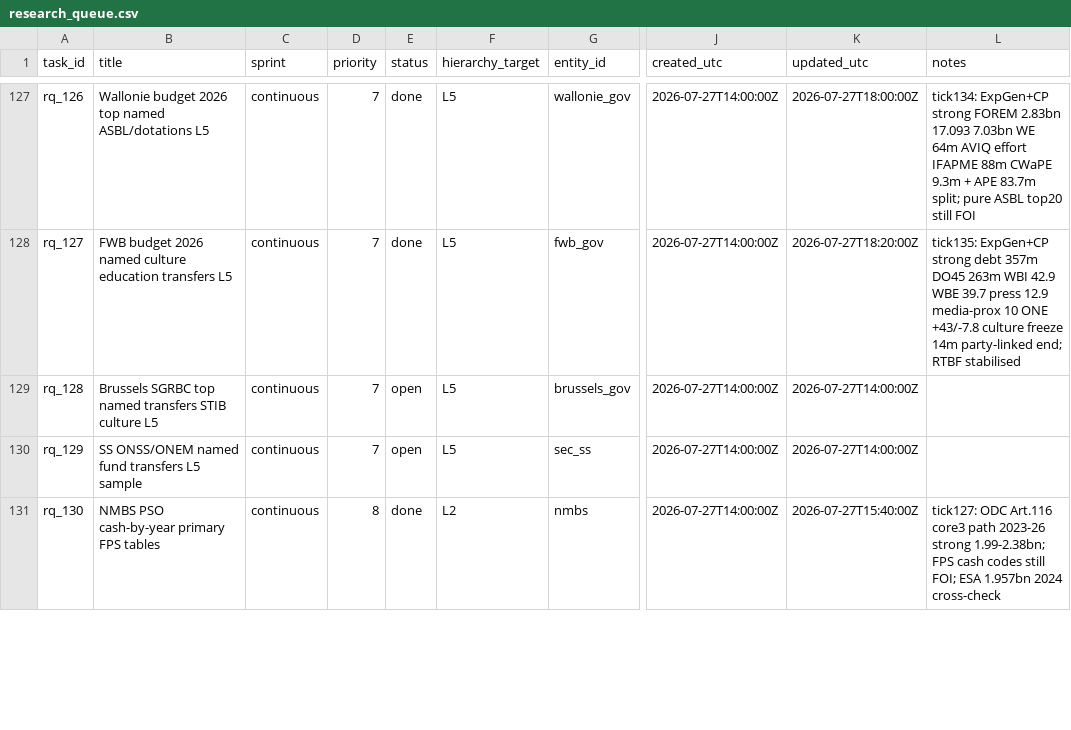
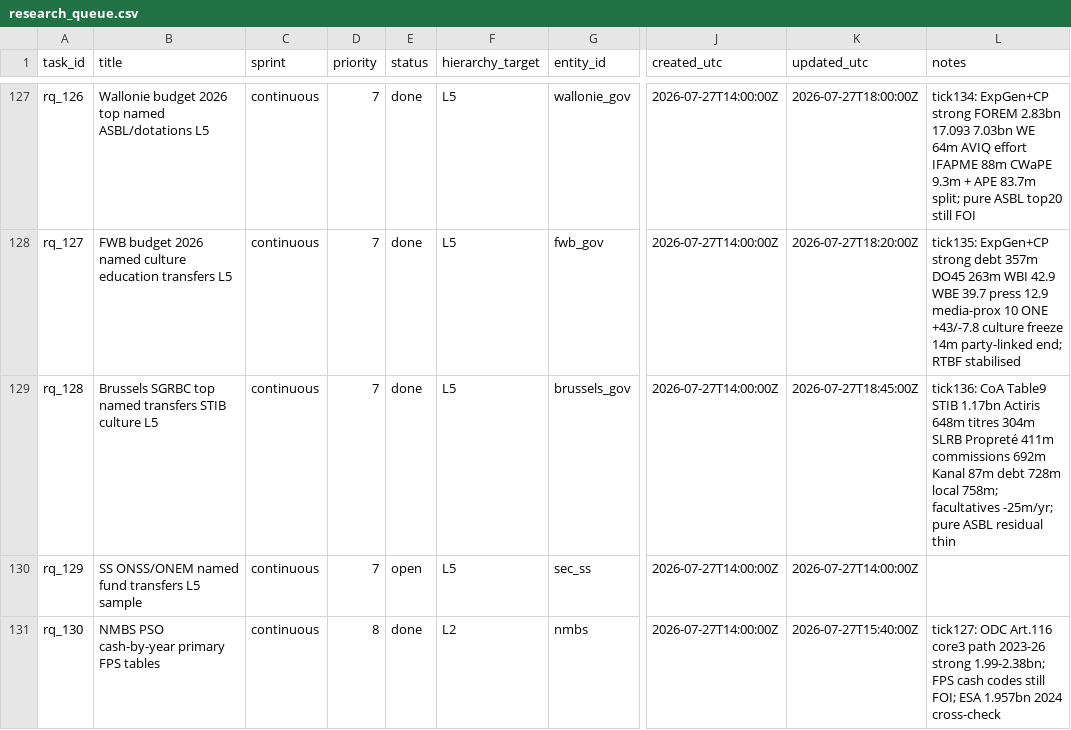
Before and after one commit to kareljanr/AIpolitics, a CSV file: docs/doge/data/research_queue.csv, drawn as a sheet; only a part is shown, gaps mark what is left out; the diff names each change by its address in the sheet, - before the commit and + after, or states it on an @@ line.

```diff
--- a/docs/doge/data/research_queue.csv
+++ b/docs/doge/data/research_queue.csv
-E129 (status): open
+E129 (status): done
-K129 (updated_utc): 2026-07-27T14:00:00Z
+K129 (updated_utc): 2026-07-27T18:45:00Z
-L129 (notes): (empty)
+L129 (notes): tick136: CoA Table9 STIB 1.17bn Actiris 648m titres 304m SLRB Propreté 411m commissions 692m Kanal 87m debt 728m local 758m; facultatives -25m/yr; pure ASBL residual thin
```
Also changed, not shown: docs/doge/data/budgets.csv, docs/doge/data/commitments.csv, 4 other files.
